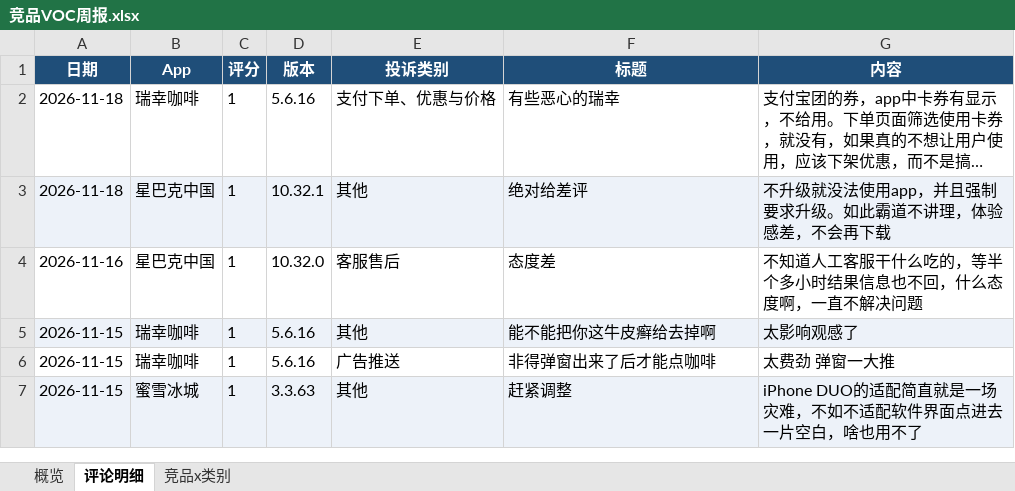
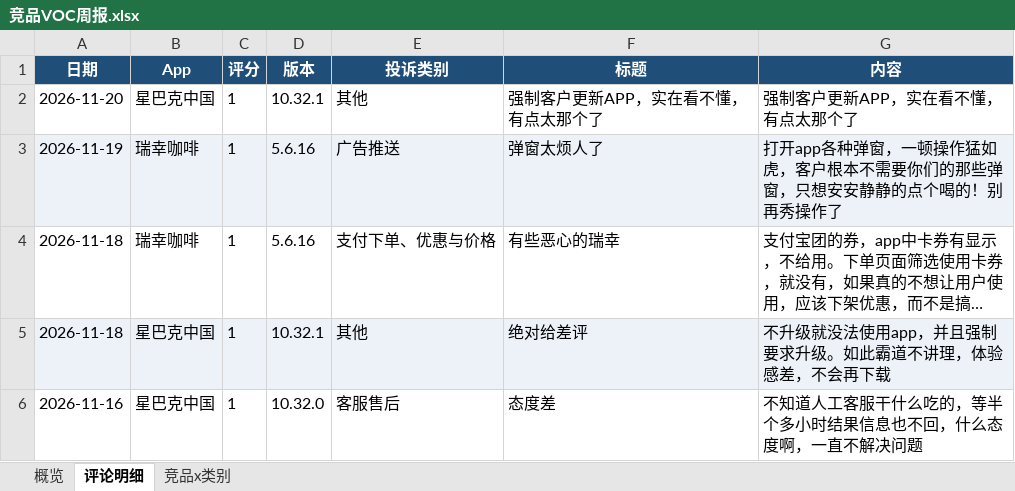
Before and after one commit to EGG-ZERO/appstore-voc-radar, an Excel workbook: reports/竞品VOC周报.xlsx, sheet 评论明细, drawn as a sheet; only a part is shown; the shorter side is filled out with more unchanged rows; long unchanged cells end in …; values as stored, in another font and other column widths than the file's, no borders; the diff names each change by its address in the sheet, - before the commit and + after, or states it on an @@ line.

```diff
--- a/reports/竞品VOC周报.xlsx (sheet 评论明细)
+++ b/reports/竞品VOC周报.xlsx (sheet 评论明细)
+row 2: 2026-11-20 | 星巴克中国 | 1 | 10.32.1 | 其他 | 强制客户更新APP，实在看不懂，有点太那个了 | 强制客户更新APP，实在看不懂，有点太那个了
+row 3: 2026-11-19 | 瑞幸咖啡 | 1 | 5.6.16 | 广告推送 | 弹窗太烦人了 | 打开app各种弹窗，一顿操作猛如虎，客户根本不需要你们的那些弹窗，只想安安静静的点个喝的！别再秀操作了
```
Also changed, not shown: sheet 概览, sheet 竞品x类别, 4 other files.
